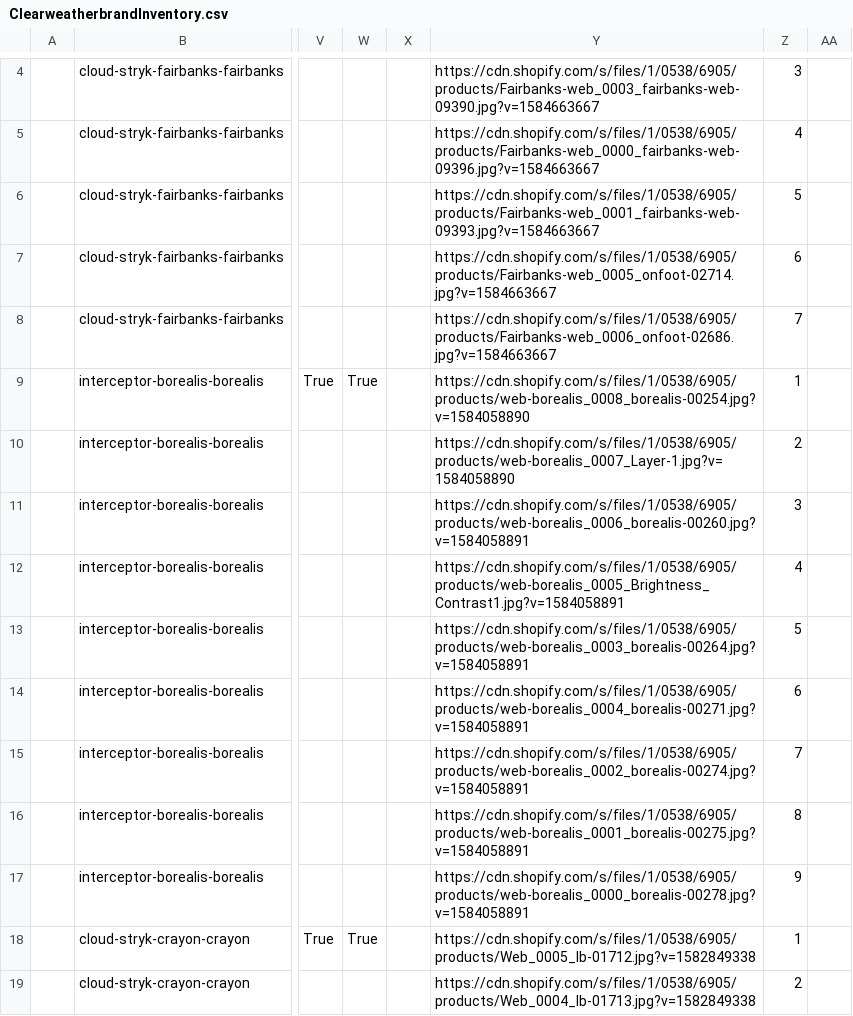
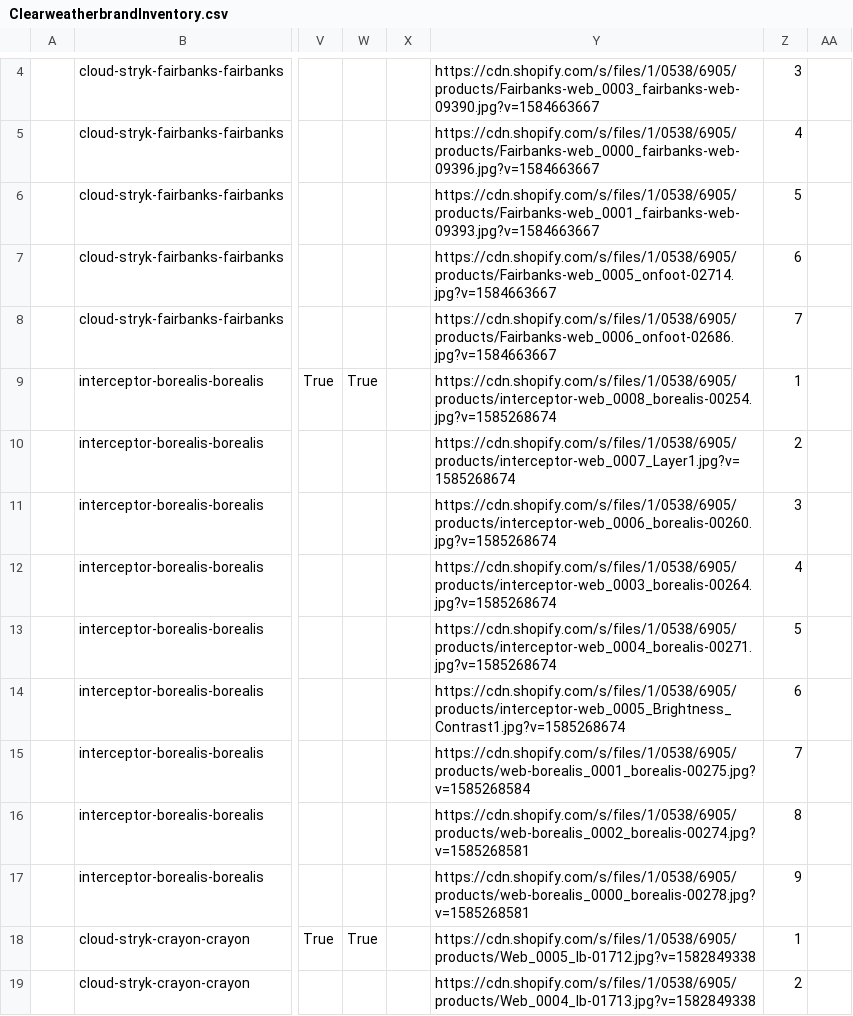
Before and after one commit to arishabh/boulevard, a CSV file: v4/old/ClearweatherbrandInventory.csv, drawn as a sheet; only a part is shown, gaps mark what is left out; the diff names each change by its address in the sheet, - before the commit and + after, or states it on an @@ line.

```diff
--- a/v4/old/ClearweatherbrandInventory.csv
+++ b/v4/old/ClearweatherbrandInventory.csv
-Y9: https://cdn.shopify.com/s/files/1/0538/6905/products/web-borealis_0008_borealis-00254.jpg?v=1584058890
+Y9: https://cdn.shopify.com/s/files/1/0538/6905/products/interceptor-web_0008_borealis-00254.jpg?v=1585268674
-Y10: https://cdn.shopify.com/s/files/1/0538/6905/products/web-borealis_0007_Layer-1.jpg?v=1584058890
+Y10: https://cdn.shopify.com/s/files/1/0538/6905/products/interceptor-web_0007_Layer1.jpg?v=1585268674
-Y11: https://cdn.shopify.com/s/files/1/0538/6905/products/web-borealis_0006_borealis-00260.jpg?v=1584058891
+Y11: https://cdn.shopify.com/s/files/1/0538/6905/products/interceptor-web_0006_borealis-00260.jpg?v=1585268674
-Y12: https://cdn.shopify.com/s/files/1/0538/6905/products/web-borealis_0005_Brightness_Contrast1.jpg?v=1584058891
+Y12: https://cdn.shopify.com/s/files/1/0538/6905/products/interceptor-web_0003_borealis-00264.jpg?v=1585268674
-Y13: https://cdn.shopify.com/s/files/1/0538/6905/products/web-borealis_0003_borealis-00264.jpg?v=1584058891
+Y13: https://cdn.shopify.com/s/files/1/0538/6905/products/interceptor-web_0004_borealis-00271.jpg?v=1585268674
-Y14: https://cdn.shopify.com/s/files/1/0538/6905/products/web-borealis_0004_borealis-00271.jpg?v=1584058891
+Y14: https://cdn.shopify.com/s/files/1/0538/6905/products/interceptor-web_0005_Brightness_Contrast1.jpg?v=1585268674
-Y15: https://cdn.shopify.com/s/files/1/0538/6905/products/web-borealis_0002_borealis-00274.jpg?v=1584058891
+Y15: https://cdn.shopify.com/s/files/1/0538/6905/products/web-borealis_0001_borealis-00275.jpg?v=1585268584
-Y16: https://cdn.shopify.com/s/files/1/0538/6905/products/web-borealis_0001_borealis-00275.jpg?v=1584058891
+Y16: https://cdn.shopify.com/s/files/1/0538/6905/products/web-borealis_0002_borealis-00274.jpg?v=1585268581
-Y17: https://cdn.shopify.com/s/files/1/0538/6905/products/web-borealis_0000_borealis-00278.jpg?v=1584058891
+Y17: https://cdn.shopify.com/s/files/1/0538/6905/products/web-borealis_0000_borealis-00278.jpg?v=1585268581
```
Also changed, not shown: v4/old/CutsclothingInventory.csv, v4/old/MackweldonInventory.csv, 39 other files.
